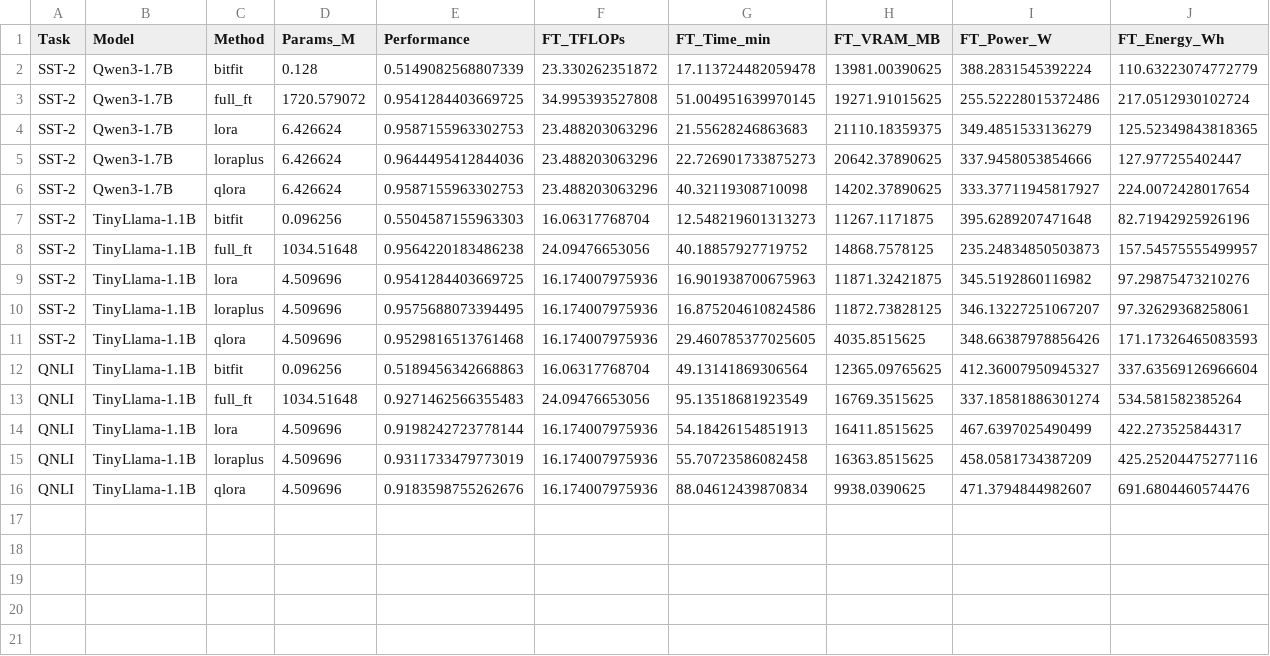
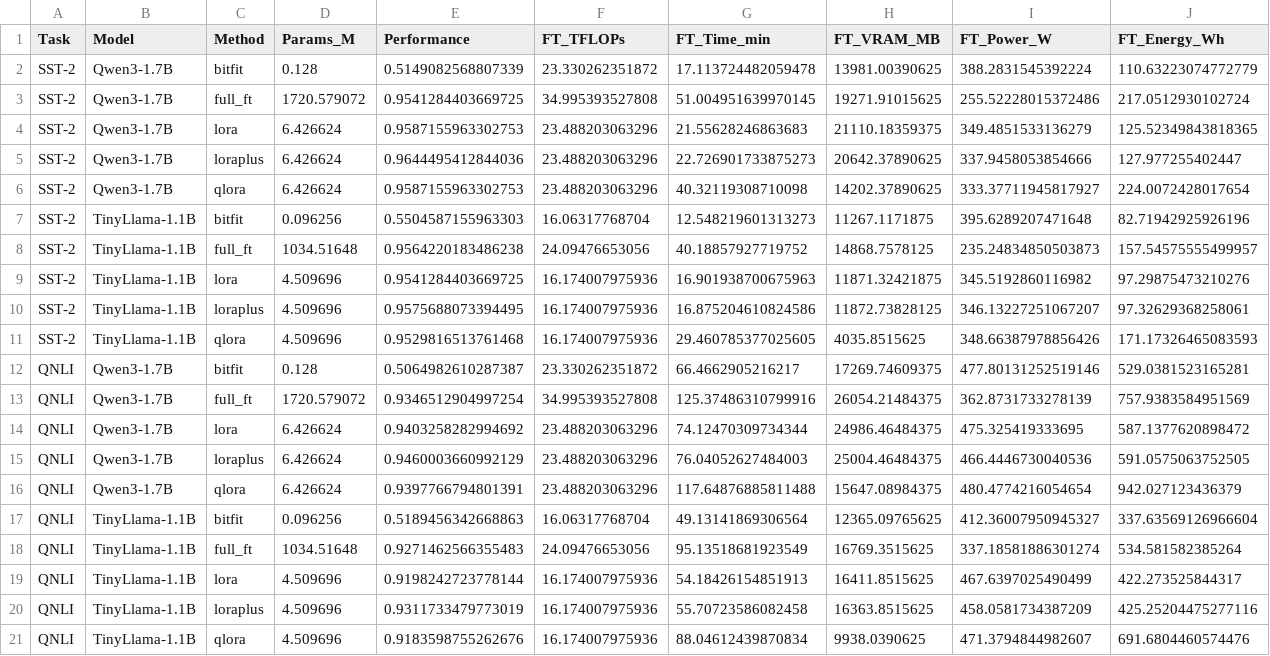
Before and after one commit to saltanat-sltnt/slm_peft_5090, a CSV file: GLUE_benchmark/results/master_results.csv, drawn as a sheet; only a part is shown; rows hold the shown columns only; the diff names each change by its address in the sheet, - before the commit and + after, or states it on an @@ line.

Commit message:
Add Qwen3 QNLI results to master results

```diff
--- a/GLUE_benchmark/results/master_results.csv
+++ b/GLUE_benchmark/results/master_results.csv
+row 12: QNLI | Qwen3-1.7B | bitfit | 0.128 | 0.5064982610287387 | 23.330262351872 | 66.4662905216217 | 17269.74609375 | 477.80131252519146 | 529.0381523165281
+row 13: QNLI | Qwen3-1.7B | full_ft | 1720.579072 | 0.9346512904997254 | 34.995393527808 | 125.37486310799916 | 26054.21484375 | 362.8731733278139 | 757.9383584951569
+row 14: QNLI | Qwen3-1.7B | lora | 6.426624 | 0.9403258282994692 | 23.488203063296 | 74.12470309734344 | 24986.46484375 | 475.325419333695 | 587.1377620898472
+row 15: QNLI | Qwen3-1.7B | loraplus | 6.426624 | 0.9460003660992129 | 23.488203063296 | 76.04052627484003 | 25004.46484375 | 466.4446730040536 | 591.0575063752505
+row 16: QNLI | Qwen3-1.7B | qlora | 6.426624 | 0.9397766794801391 | 23.488203063296 | 117.64876885811488 | 15647.08984375 | 480.4774216054654 | 942.027123436379
```
Also changed, not shown: 5 other files.
